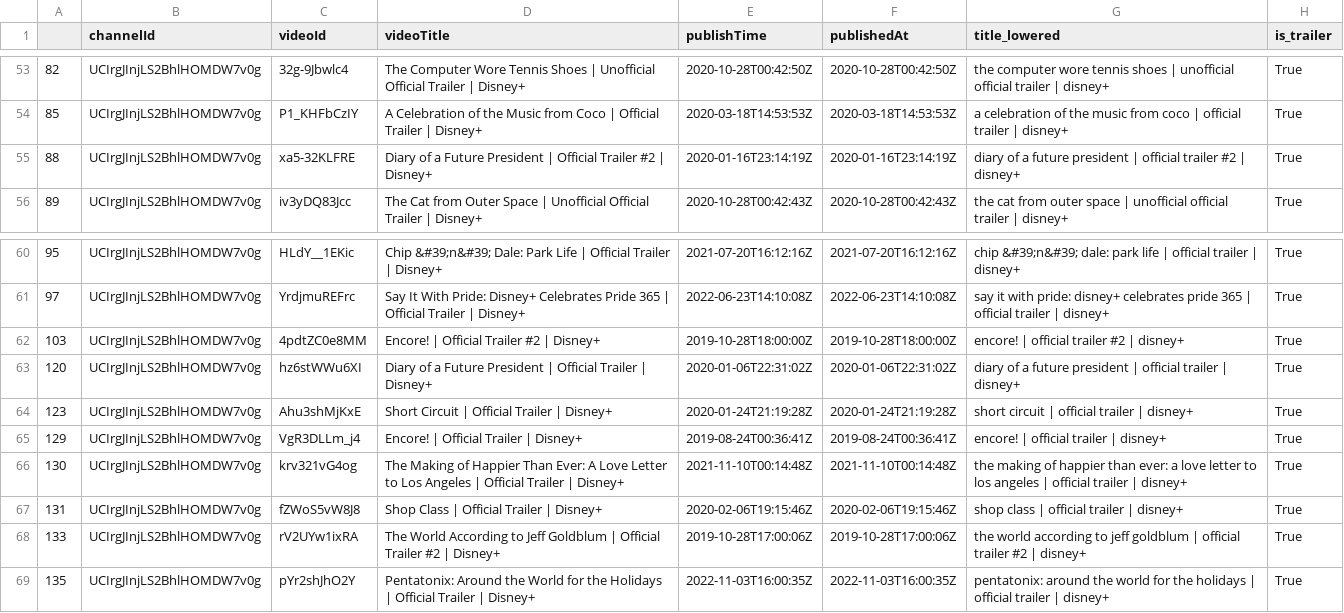
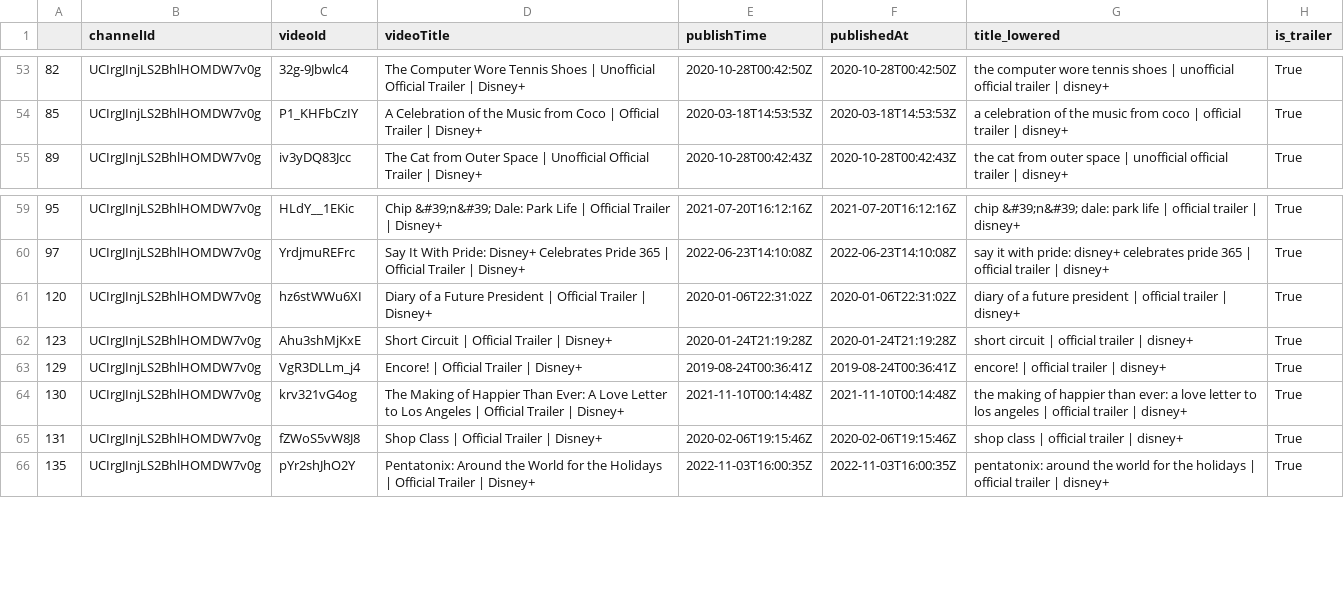
Before and after one commit to Marcus-Friis/data-in-the-wild, a CSV file: data/disney.csv, drawn as a sheet; only a part is shown, gaps mark what is left out.

```diff
--- a/data/disney.csv
+++ b/data/disney.csv
@@ -54,3 +54,2 @@
 85,UCIrgJInjLS2BhlHOMDW7v0g,P1_KHFbCzIY,A Celebration of the Music from Coco | Official Trailer | Disney+,2020-03-18T14:53:53Z,2020-03-18T14:53:53Z,a celebration of the music from coco | official trailer | disney+,True
-88,UCIrgJInjLS2BhlHOMDW7v0g,xa5-32KLFRE,Diary of a Future President | Official Trailer #2 | Disney+,2020-01-16T23:14:19Z,2020-01-16T23:14:19Z,diary of a future president | official trailer #2 | disney+,True
 89,UCIrgJInjLS2BhlHOMDW7v0g,iv3yDQ83Jcc,The Cat from Outer Space | Unofficial Official Trailer | Disney+,2020-10-28T00:42:43Z,2020-10-28T00:42:43Z,the cat from outer space | unofficial official trailer | disney+,True
@@ -61,3 +60,2 @@
 97,UCIrgJInjLS2BhlHOMDW7v0g,YrdjmuREFrc,Say It With Pride: Disney+ Celebrates Pride 365 | Official Trailer | Disney+,2022-06-23T14:10:08Z,2022-06-23T14:10:08Z,say it with pride: disney+ celebrates pride 365 | official trailer | disney+,True
-103,UCIrgJInjLS2BhlHOMDW7v0g,4pdtZC0e8MM,Encore! | Official Trailer #2 | Disney+,2019-10-28T18:00:00Z,2019-10-28T18:00:00Z,encore! | official trailer #2 | disney+,True
 120,UCIrgJInjLS2BhlHOMDW7v0g,hz6stWWu6XI,Diary of a Future President | Official Trailer | Disney+,2020-01-06T22:31:02Z,2020-01-06T22:31:02Z,diary of a future president | official trailer | disney+,True
@@ -67,3 +65,2 @@
 131,UCIrgJInjLS2BhlHOMDW7v0g,fZWoS5vW8J8,Shop Class | Official Trailer | Disney+,2020-02-06T19:15:46Z,2020-02-06T19:15:46Z,shop class | official trailer | disney+,True
-133,UCIrgJInjLS2BhlHOMDW7v0g,rV2UYw1ixRA,The World According to Jeff Goldblum | Official Trailer #2 | Disney+,2019-10-28T17:00:06Z,2019-10-28T17:00:06Z,the world according to jeff goldblum | official trailer #2 | disney+,True
 135,UCIrgJInjLS2BhlHOMDW7v0g,pYr2shJhO2Y,Pentatonix: Around the World for the Holidays | Official Trailer | Disney+,2022-11-03T16:00:35Z,2022-11-03T16:00:35Z,pentatonix: around the world for the holidays | official trailer | disney+,True
```
Also changed, not shown: data/amazon.csv, data/hbo.csv, 2 other files.
